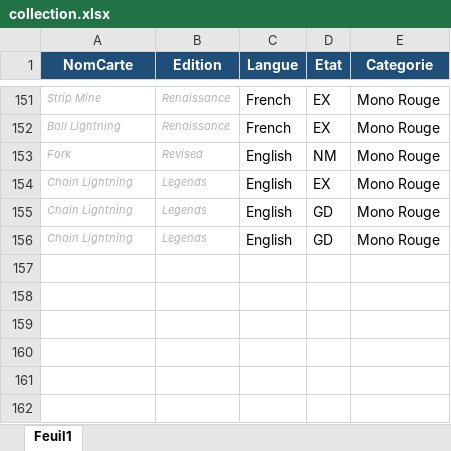
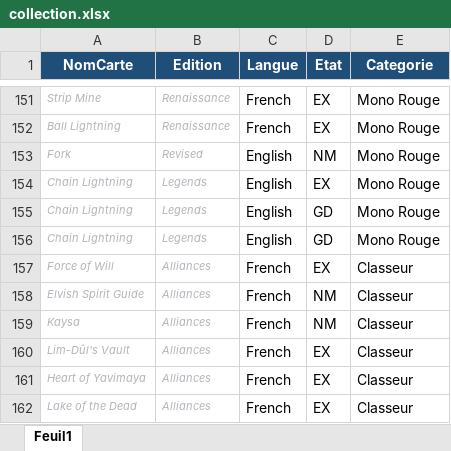
Before and after one commit to sokomano-ship-it/mtg-portfolio, an Excel workbook: uploads/collection.xlsx, sheet Feuil1, drawn as a sheet; only a part is shown, gaps mark what is left out; values as stored, in another font and other column widths than the file's, no borders; table styles not drawn; the diff names each change by its address in the sheet, - before the commit and + after, or states it on an @@ line.

Commit message:
Update collection file

```diff
--- a/uploads/collection.xlsx (sheet Feuil1)
+++ b/uploads/collection.xlsx (sheet Feuil1)
+row 157: Force of Will | Alliances | French | EX | Classeur
+row 158: Elvish Spirit Guide | Alliances | French | NM | Classeur
+row 159: Kaysa | Alliances | French | NM | Classeur
+row 160: Lim-Dûl's Vault | Alliances | French | EX | Classeur
+row 161: Heart of Yavimaya | Alliances | French | EX | Classeur
+row 162: Lake of the Dead | Alliances | French | EX | Classeur
```
